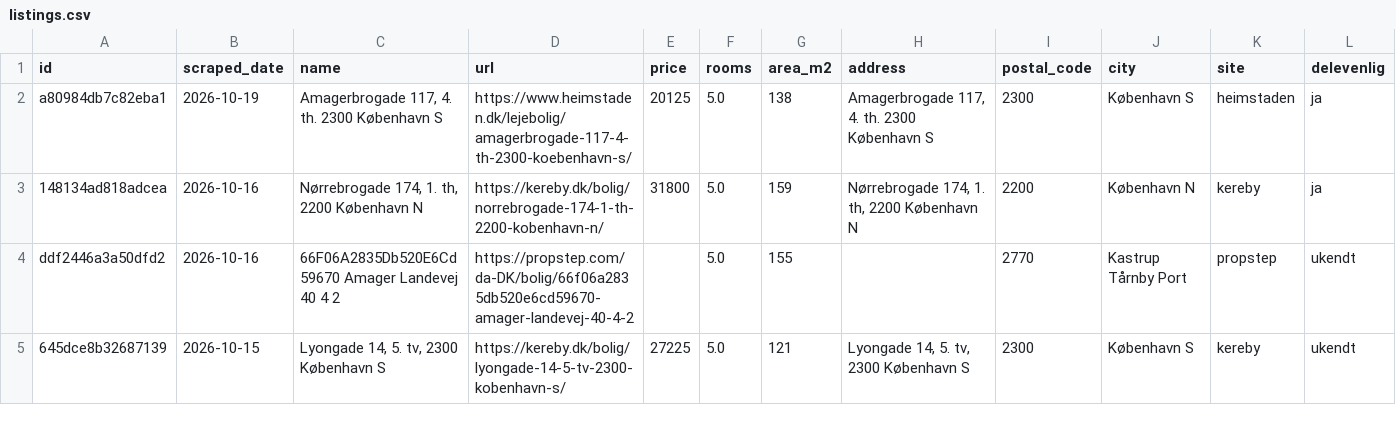
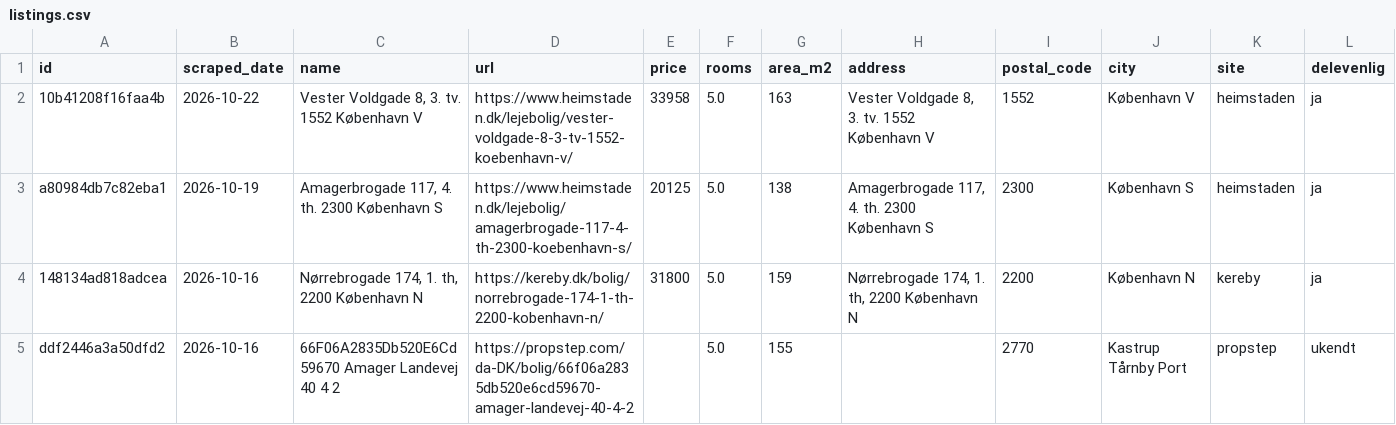
Before and after one commit to DanielStephensen/Apartment-hunter, a CSV file: data/listings.csv, drawn as a sheet; only a part is shown; the shorter side is filled out with more unchanged rows; the diff names each change by its address in the sheet, - before the commit and + after, or states it on an @@ line.

```diff
--- a/data/listings.csv
+++ b/data/listings.csv
+row 2: 10b41208f16faa4b | 2026-10-22 | Vester Voldgade 8, 3. tv. 1552 København V | https://www.heimstaden.dk/lejebolig/vester-voldgade-8-3-tv-1552-koebenhavn-v/ | 33958 | 5.0 | 163 | Vester Voldgade 8, 3. tv. 1552 København V | 1552 | København V | heimstaden | ja
```
Also changed, not shown: docs/listings.csv, 1 other file.
